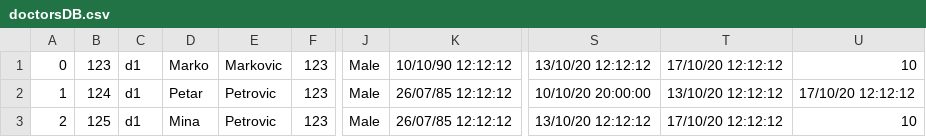
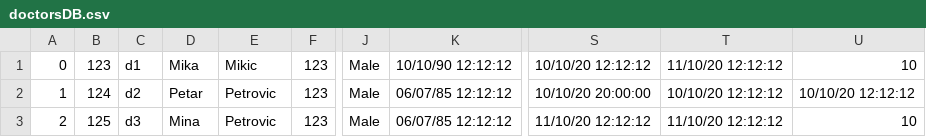
Before and after one commit to PasanovicHalid/SIMS_Tim_23, a CSV file: ZdravoCorp/Data/doctorsDB.csv, drawn as a sheet; only a part is shown, gaps mark what is left out; the diff names each change by its address in the sheet, - before the commit and + after, or states it on an @@ line.

```diff
--- a/ZdravoCorp/Data/doctorsDB.csv
+++ b/ZdravoCorp/Data/doctorsDB.csv
-D1: Marko
+D1: Mika
-E1: Markovic
+E1: Mikic
-S1: 13/10/20 12:12:12
+S1: 10/10/20 12:12:12
-T1: 17/10/20 12:12:12
+T1: 11/10/20 12:12:12
-C2: d1
+C2: d2
-K2:K3: 26/07/85 12:12:12
+K2:K3: 06/07/85 12:12:12
-T2: 13/10/20 12:12:12
+T2: 10/10/20 12:12:12
-U2: 17/10/20 12:12:12
+U2: 10/10/20 12:12:12
-C3: d1
+C3: d3
-S3: 13/10/20 12:12:12
+S3: 11/10/20 12:12:12
-T3: 17/10/20 12:12:12
+T3: 11/10/20 12:12:12
```
Also changed, not shown: ZdravoCorp/Data/appointmentsDB.csv, ZdravoCorp/Data/patientsDB.csv, 32 other files.
